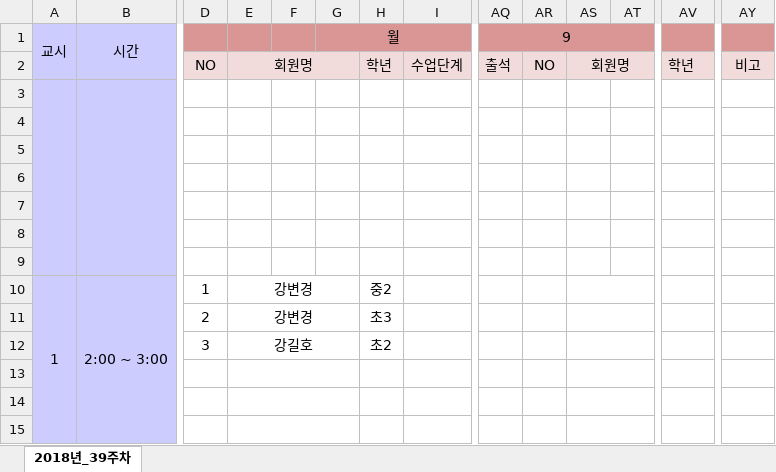
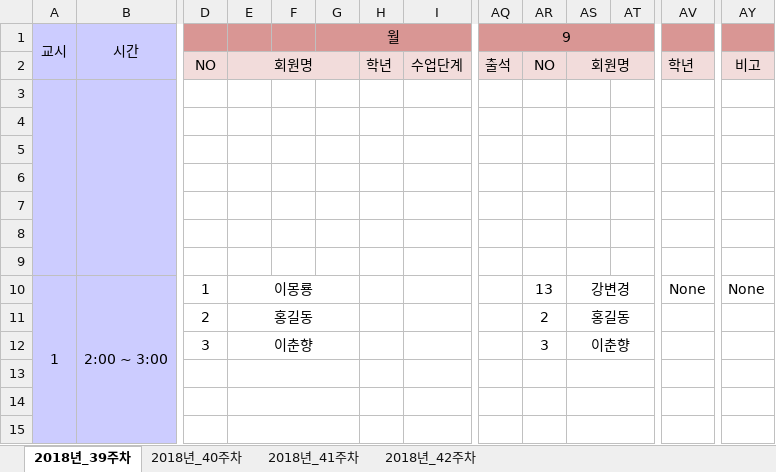
Before and after one commit to hanship0530/privateSchoolCMS, an Excel workbook: tutor_excel/timetable_master.xlsx, sheet 2018년_39주차, drawn as a sheet; only a part is shown, gaps mark what is left out; values as stored, in another font and other column widths than the file's, no borders; removed rows and columns are numbered as before the commit, all else as after; rows hold the shown columns only; the diff names each change by its address in the sheet, - before the commit and + after, or states it on an @@ line.

```diff
--- a/tutor_excel/timetable_master.xlsx (sheet 2018년_39주차)
+++ b/tutor_excel/timetable_master.xlsx (sheet 2018년_39주차)
+sheet tab: 2018년_40주차
+sheet tab: 2018년_41주차
+sheet tab: 2018년_42주차
-E10: 강변경
+E10: 이몽룡
-H10: 중2
+H10: (empty)
-AR10: (empty)
+AR10: 13
-AS10: (empty)
+AS10: 강변경
-AV10: (empty)
+AV10: None
-AY10: (empty)
+AY10: None
-row 11:  |  | 2 | 강변경 |  |  | 초3
-row 12:  |  | 3 | 강길호 |  |  | 초2
+row 11:  |  | 2 | 홍길동 |  |  |  |  |  | 2 | 홍길동
+row 12:  |  | 3 | 이춘향 |  |  |  |  |  | 3 | 이춘향
```
Also changed, not shown: 17 other files.
